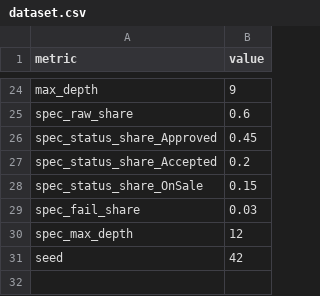
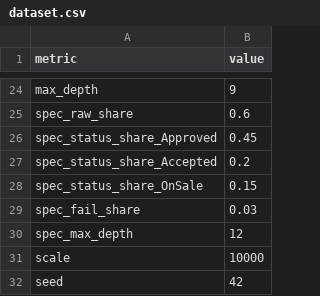
Before and after one commit to fxrgxttxn/agrotrace-frontends, a CSV file: docs/reports/data/dataset.csv, drawn as a sheet; only a part is shown, gaps mark what is left out.

```diff
--- a/docs/reports/data/dataset.csv
+++ b/docs/reports/data/dataset.csv
@@ -30,2 +30,3 @@ spec_fail_share,0.03
 spec_max_depth,12
+scale,10000
 seed,42
```
Also changed, not shown: 8 other files.
